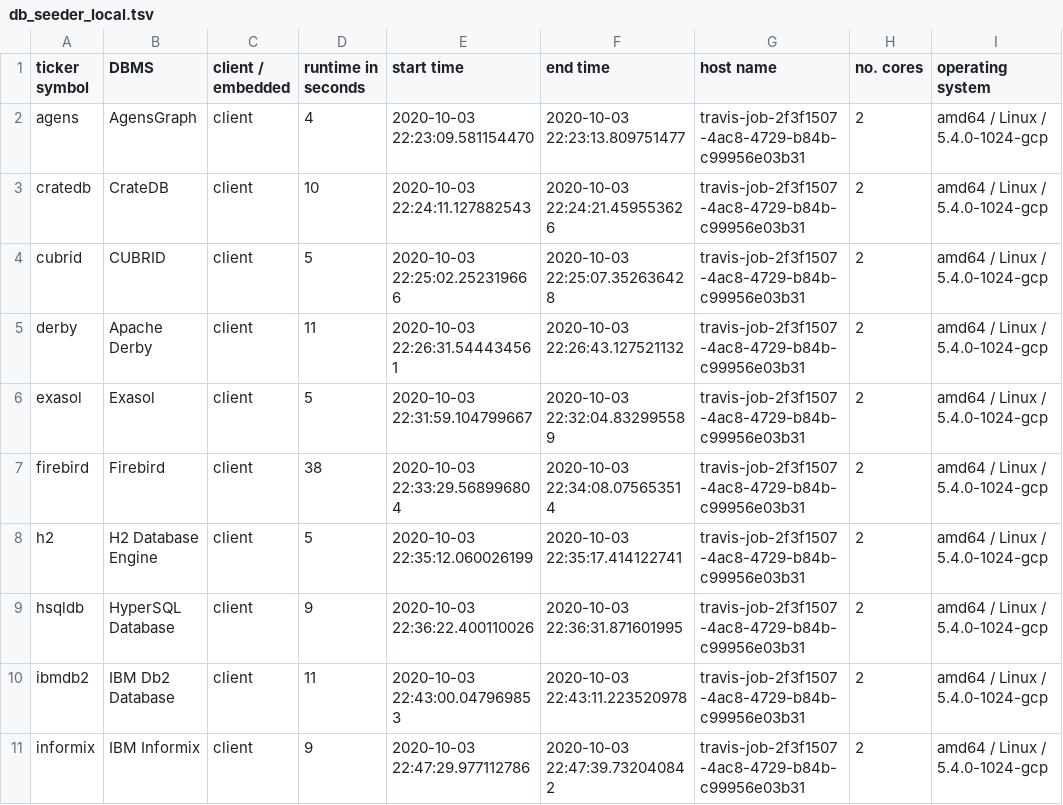
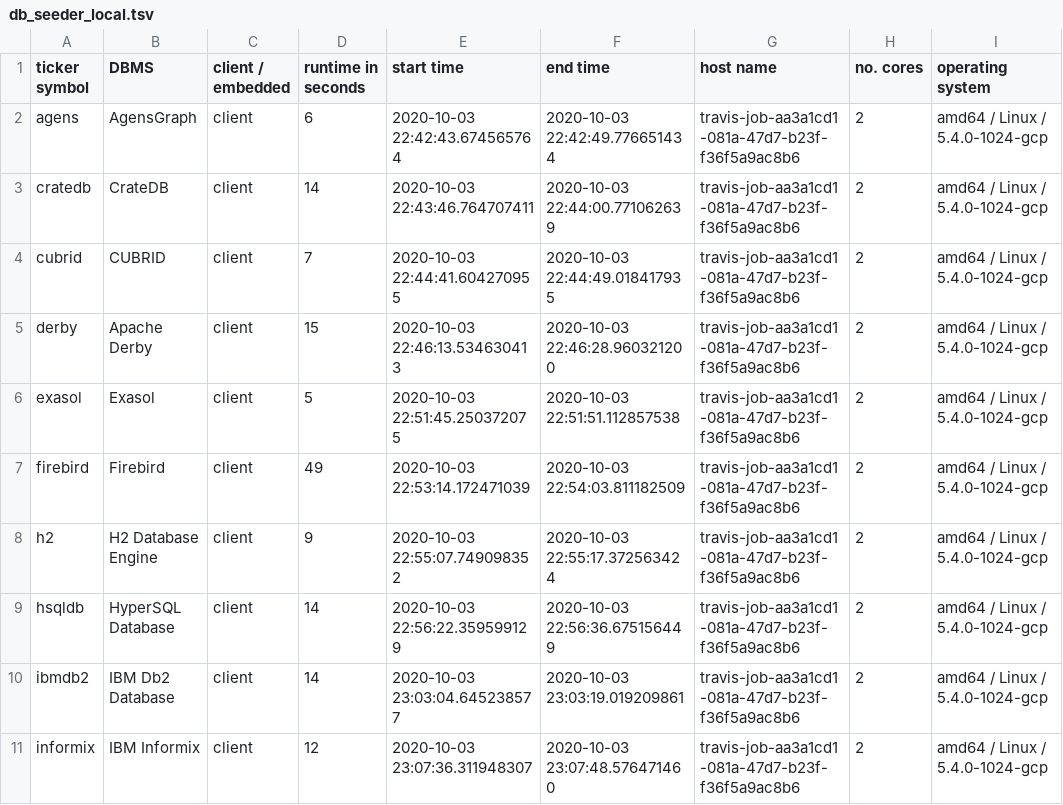
Before and after one commit to KonnexionsGmbH/db_seeder, a TSV file: resources/statistics/db_seeder_local.tsv, drawn as a sheet; only a part is shown; the diff covers the shown part only.

Commit message:
Travis update: 03.10.2020 23:30:01 (Build 462)
[skip ci]

```diff
--- a/resources/statistics/db_seeder_local.tsv
+++ b/resources/statistics/db_seeder_local.tsv
@@ -1,11 +1,11 @@
 ticker symbol	DBMS	client / embedded	runtime in seconds	start time	end time	host name	no. cores	operating system
-agens	AgensGraph	client	4	2020-10-03 22:23:09.581154470	2020-10-03 22:23:13.809751477	travis-job-2f3f1507-4ac8-4729-b84b-c99956e03b31	2	amd64 / Linux / 5.4.0-1024-gcp
-cratedb	CrateDB	client	10	2020-10-03 22:24:11.127882543	2020-10-03 22:24:21.459553626	travis-job-2f3f1507-4ac8-4729-b84b-c99956e03b31	2	amd64 / Linux / 5.4.0-1024-gcp
-cubrid	CUBRID	client	5	2020-10-03 22:25:02.252319666	2020-10-03 22:25:07.352636428	travis-job-2f3f1507-4ac8-4729-b84b-c99956e03b31	2	amd64 / Linux / 5.4.0-1024-gcp
-derby	Apache Derby	client	11	2020-10-03 22:26:31.544434561	2020-10-03 22:26:43.127521132	travis-job-2f3f1507-4ac8-4729-b84b-c99956e03b31	2	amd64 / Linux / 5.4.0-1024-gcp
-exasol	Exasol	client	5	2020-10-03 22:31:59.104799667	2020-10-03 22:32:04.832995589	travis-job-2f3f1507-4ac8-4729-b84b-c99956e03b31	2	amd64 / Linux / 5.4.0-1024-gcp
-firebird	Firebird	client	38	2020-10-03 22:33:29.568996804	2020-10-03 22:34:08.075653514	travis-job-2f3f1507-4ac8-4729-b84b-c99956e03b31	2	amd64 / Linux / 5.4.0-1024-gcp
-h2	H2 Database Engine	client	5	2020-10-03 22:35:12.060026199	2020-10-03 22:35:17.414122741	travis-job-2f3f1507-4ac8-4729-b84b-c99956e03b31	2	amd64 / Linux / 5.4.0-1024-gcp
-hsqldb	HyperSQL Database	client	9	2020-10-03 22:36:22.400110026	2020-10-03 22:36:31.871601995	travis-job-2f3f1507-4ac8-4729-b84b-c99956e03b31	2	amd64 / Linux / 5.4.0-1024-gcp
-ibmdb2	IBM Db2 Database	client	11	2020-10-03 22:43:00.047969853	2020-10-03 22:43:11.223520978	travis-job-2f3f1507-4ac8-4729-b84b-c99956e03b31	2	amd64 / Linux / 5.4.0-1024-gcp
-informix	IBM Informix	client	9	2020-10-03 22:47:29.977112786	2020-10-03 22:47:39.732040842	travis-job-2f3f1507-4ac8-4729-b84b-c99956e03b31	2	amd64 / Linux / 5.4.0-1024-gcp
+agens	AgensGraph	client	6	2020-10-03 22:42:43.674565764	2020-10-03 22:42:49.776651434	travis-job-aa3a1cd1-081a-47d7-b23f-f36f5a9ac8b6	2	amd64 / Linux / 5.4.0-1024-gcp
+cratedb	CrateDB	client	14	2020-10-03 22:43:46.764707411	2020-10-03 22:44:00.771062639	travis-job-aa3a1cd1-081a-47d7-b23f-f36f5a9ac8b6	2	amd64 / Linux / 5.4.0-1024-gcp
+cubrid	CUBRID	client	7	2020-10-03 22:44:41.604270955	2020-10-03 22:44:49.018417935	travis-job-aa3a1cd1-081a-47d7-b23f-f36f5a9ac8b6	2	amd64 / Linux / 5.4.0-1024-gcp
+derby	Apache Derby	client	15	2020-10-03 22:46:13.534630413	2020-10-03 22:46:28.960321200	travis-job-aa3a1cd1-081a-47d7-b23f-f36f5a9ac8b6	2	amd64 / Linux / 5.4.0-1024-gcp
+exasol	Exasol	client	5	2020-10-03 22:51:45.250372075	2020-10-03 22:51:51.112857538	travis-job-aa3a1cd1-081a-47d7-b23f-f36f5a9ac8b6	2	amd64 / Linux / 5.4.0-1024-gcp
+firebird	Firebird	client	49	2020-10-03 22:53:14.172471039	2020-10-03 22:54:03.811182509	travis-job-aa3a1cd1-081a-47d7-b23f-f36f5a9ac8b6	2	amd64 / Linux / 5.4.0-1024-gcp
+h2	H2 Database Engine	client	9	2020-10-03 22:55:07.749098352	2020-10-03 22:55:17.372563424	travis-job-aa3a1cd1-081a-47d7-b23f-f36f5a9ac8b6	2	amd64 / Linux / 5.4.0-1024-gcp
+hsqldb	HyperSQL Database	client	14	2020-10-03 22:56:22.359599129	2020-10-03 22:56:36.675156449	travis-job-aa3a1cd1-081a-47d7-b23f-f36f5a9ac8b6	2	amd64 / Linux / 5.4.0-1024-gcp
+ibmdb2	IBM Db2 Database	client	14	2020-10-03 23:03:04.645238577	2020-10-03 23:03:19.019209861	travis-job-aa3a1cd1-081a-47d7-b23f-f36f5a9ac8b6	2	amd64 / Linux / 5.4.0-1024-gcp
+informix	IBM Informix	client	12	2020-10-03 23:07:36.311948307	2020-10-03 23:07:48.576471460	travis-job-aa3a1cd1-081a-47d7-b23f-f36f5a9ac8b6	2	amd64 / Linux / 5.4.0-1024-gcp
```
Also changed, not shown: 40 edited cells elsewhere in this file.
